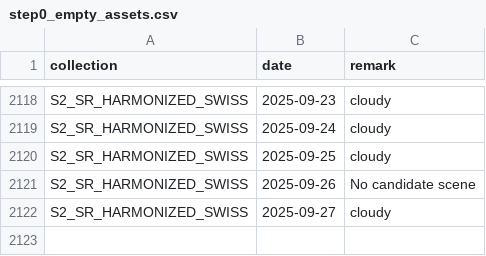
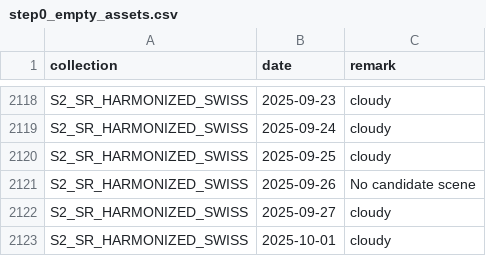
Before and after one commit to swisstopo/topo-satromo, a CSV file: tools/step0_empty_assets.csv, drawn as a sheet; only a part is shown, gaps mark what is left out.

Commit message:
Tools files done

```diff
--- a/tools/step0_empty_assets.csv
+++ b/tools/step0_empty_assets.csv
@@ -2122 +2122,2 @@ S2_SR_HARMONIZED_SWISS,2025-09-26,No candidate scene
 S2_SR_HARMONIZED_SWISS,2025-09-27,cloudy
+S2_SR_HARMONIZED_SWISS,2025-10-01,cloudy
```
